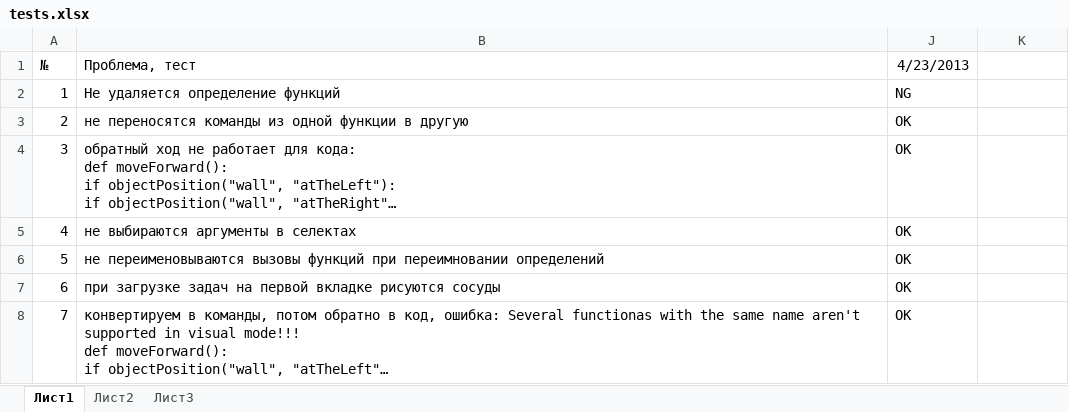
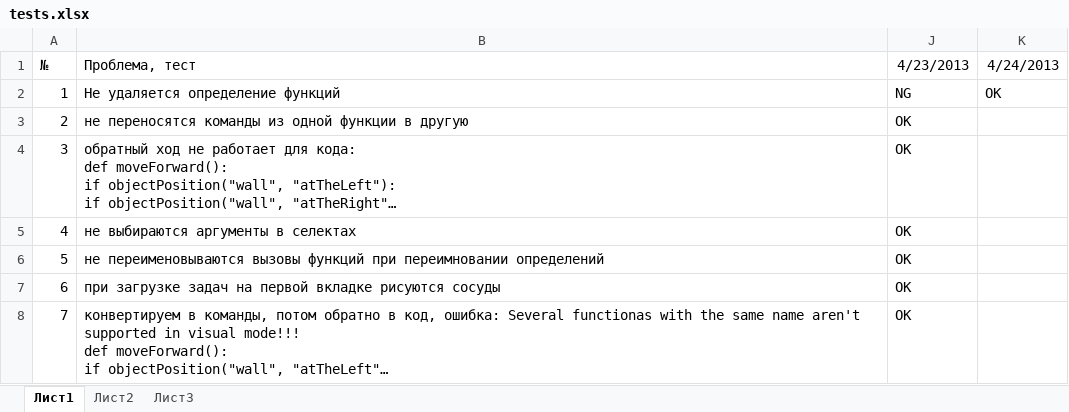
Before and after one commit to klenin/cats-junior, an Excel workbook: tests.xlsx, sheet Лист1, drawn as a sheet; only a part is shown; long unchanged cells end in …; values as stored, in another font and other column widths than the file's, no borders; conditional formats not drawn; the diff names each change by its address in the sheet, - before the commit and + after, or states it on an @@ line.

```diff
--- a/tests.xlsx (sheet Лист1)
+++ b/tests.xlsx (sheet Лист1)
-K1: (empty)
+K1: 4/24/2013
-K2 (4/24/2013): (empty)
+K2 (4/24/2013): OK
```
Also changed, not shown: 1 other file.
